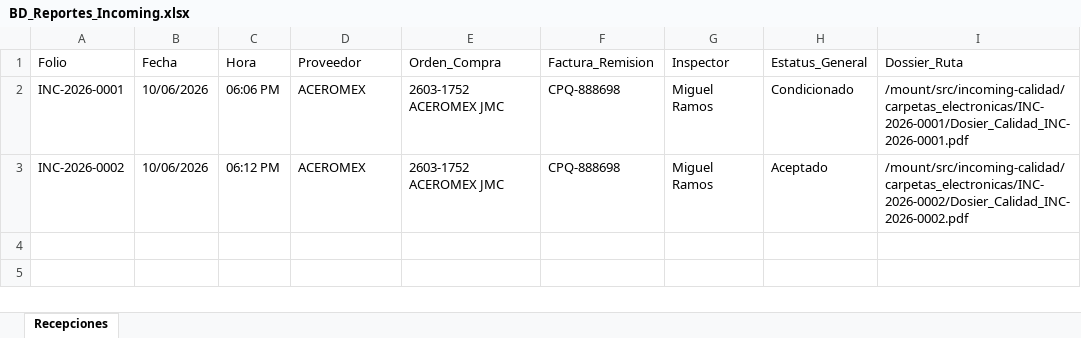
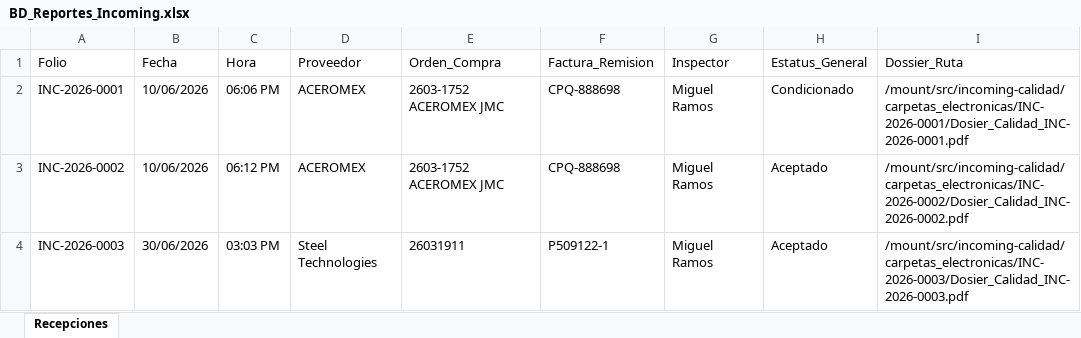
Before and after one commit to jesusalbertomoraleslopez-byte/incoming-calidad, an Excel workbook: BD_Reportes_Incoming.xlsx, sheet Recepciones, drawn as a sheet; values as stored, in another font and other column widths than the file's, no borders; the diff names each change by its address in the sheet, - before the commit and + after, or states it on an @@ line.

```diff
--- a/BD_Reportes_Incoming.xlsx (sheet Recepciones)
+++ b/BD_Reportes_Incoming.xlsx (sheet Recepciones)
+row 4: INC-2026-0003 | 30/06/2026 | 03:03 PM | Steel Technologies | 26031911 | P509122-1 | Miguel Ramos | Aceptado | /mount/src/incoming-calidad/carpetas_electronicas/INC-2026-0003/Dosier_Calidad_INC-2026-0003.pdf
```
Also changed, not shown: BD_Atados_Incoming.xlsx, 9 other files.
